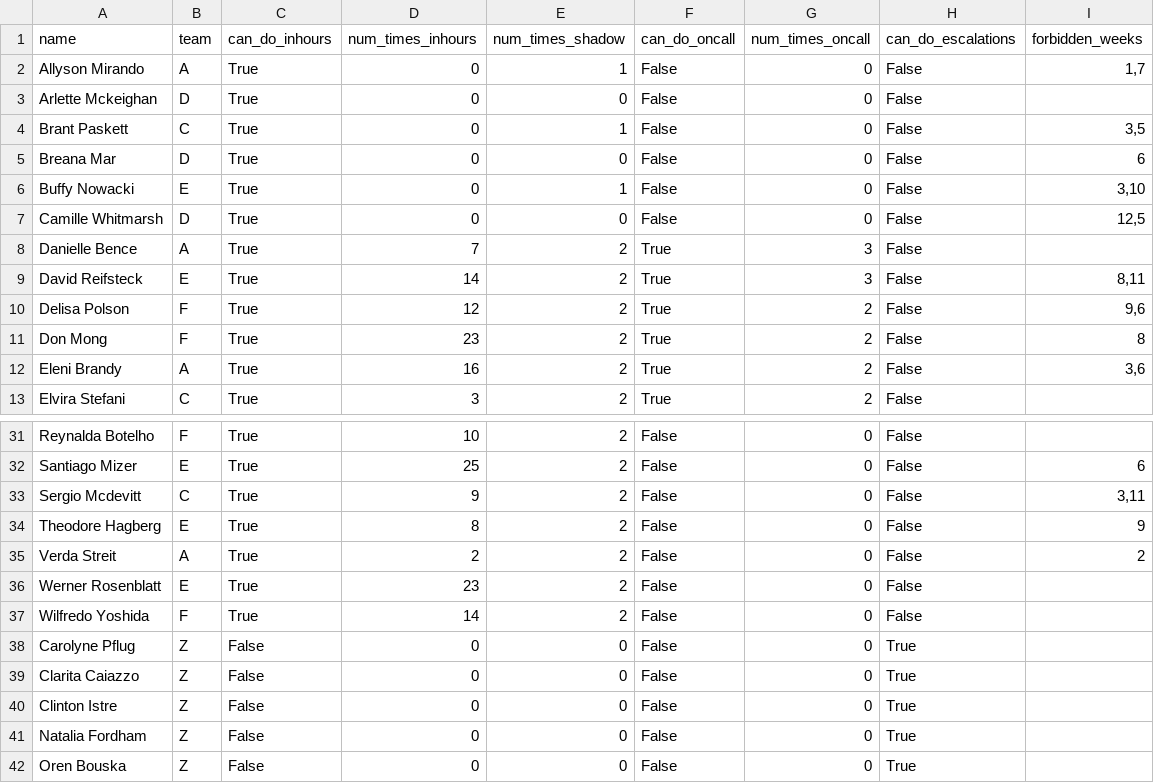
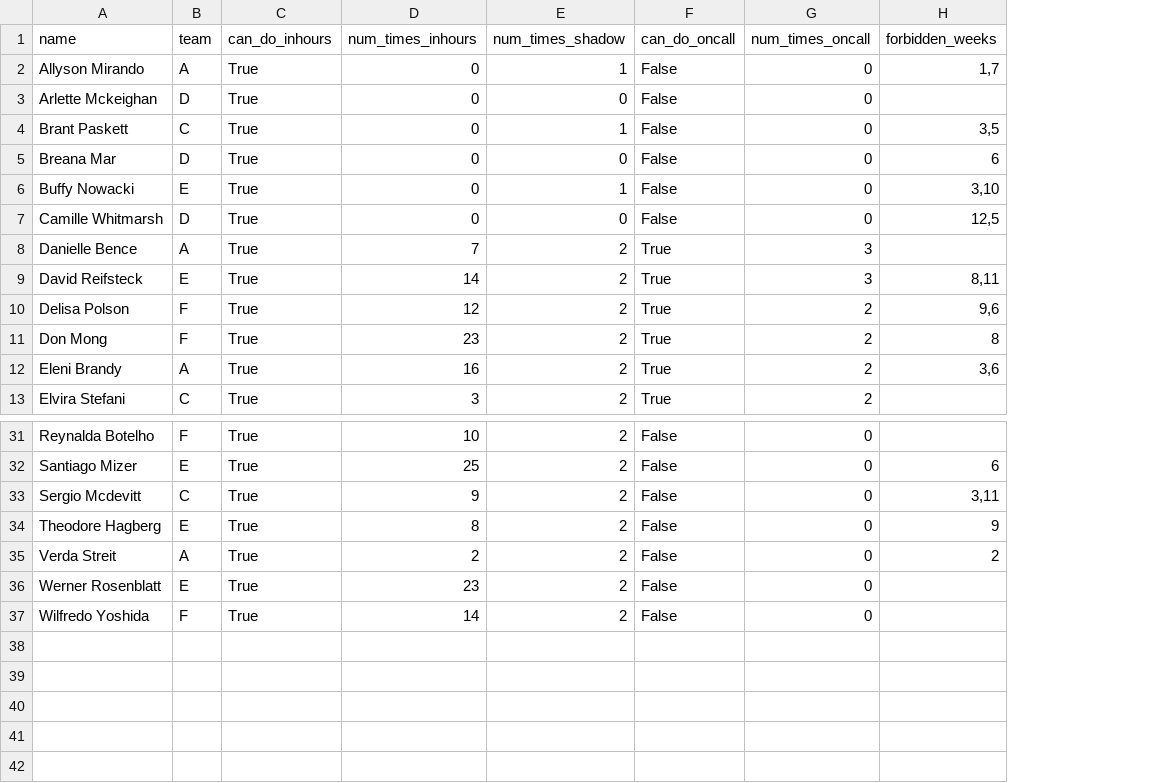
Before and after one commit to barrucadu/govuk-rota-generators, a CSV file: static/demo.csv, drawn as a sheet; only a part is shown, gaps mark what is left out; the diff names each change by its address in the sheet, - before the commit and + after, or states it on an @@ line.

Commit message:
Remove escalations role
People are normally assigned to this role in a round-robin fashion, to
avoid repeats.

```diff
--- a/static/demo.csv
+++ b/static/demo.csv
-column H (can_do_escalations), rows 2-13: all False; rows 31-37: all False
-row 38: Carolyne Pflug | Z | False | 0 | 0 | False | 0 | True
-row 39: Clarita Caiazzo | Z | False | 0 | 0 | False | 0 | True
-row 40: Clinton Istre | Z | False | 0 | 0 | False | 0 | True
-row 41: Natalia Fordham | Z | False | 0 | 0 | False | 0 | True
-row 42: Oren Bouska | Z | False | 0 | 0 | False | 0 | True
```
Also changed, not shown: 7 other files.
